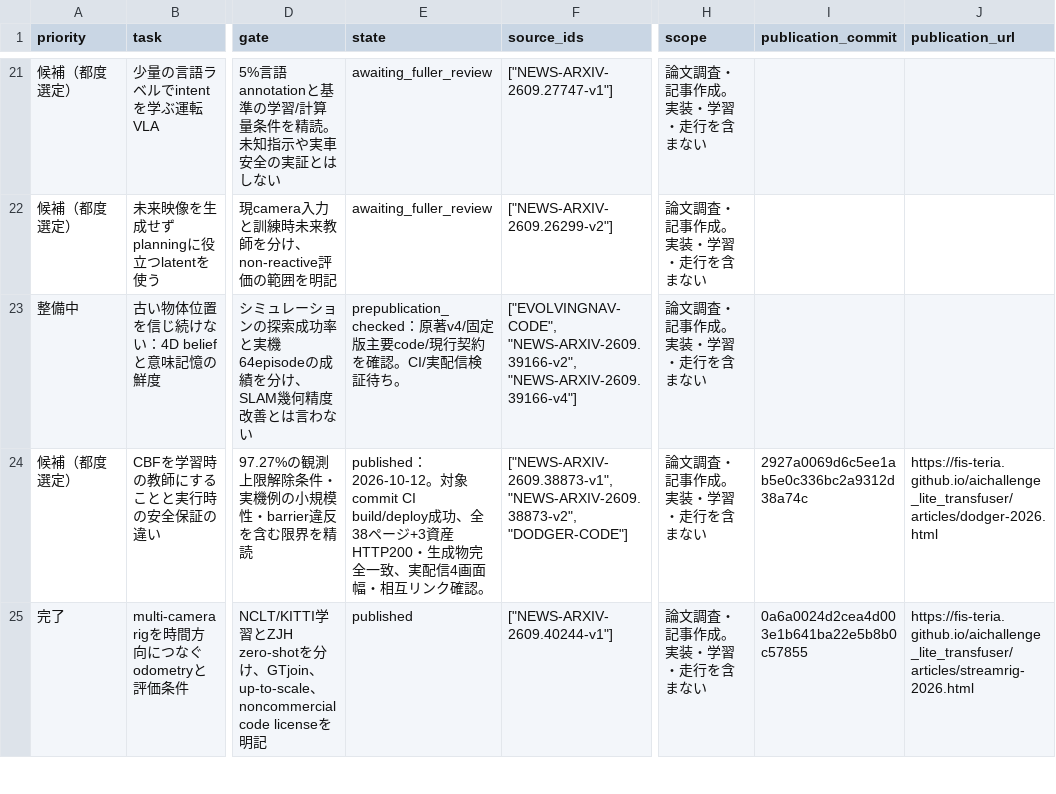
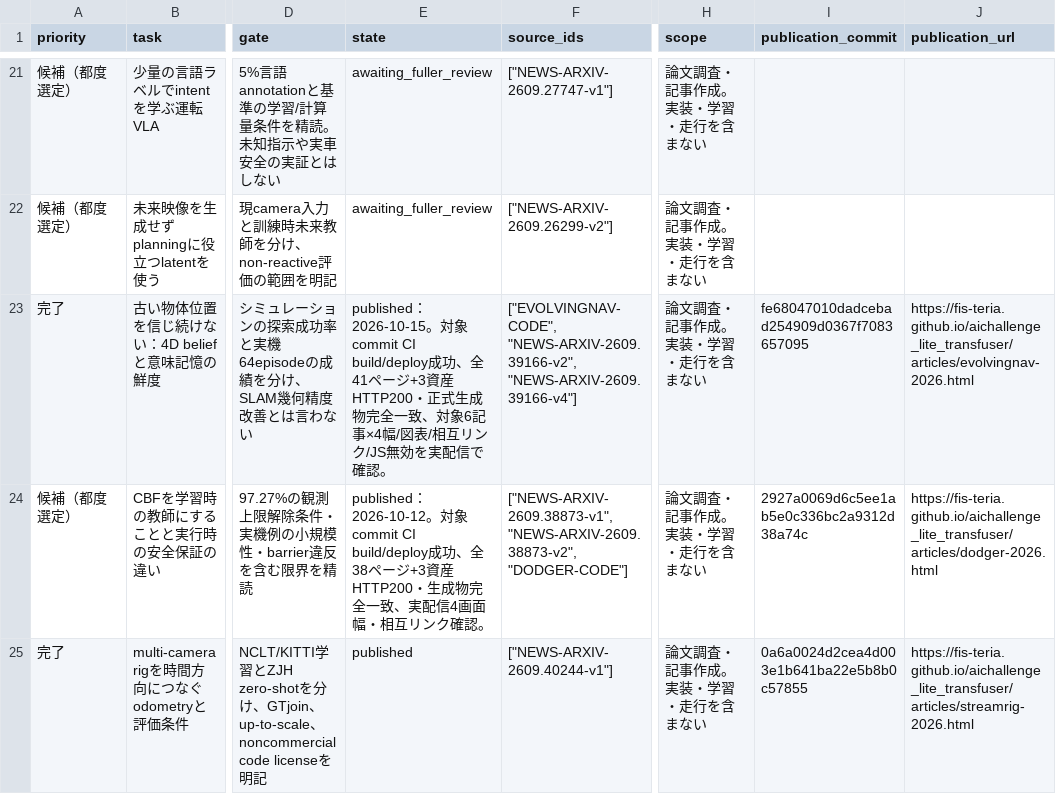
Before and after one commit to fis-teria/aichallenge_lite_transfuser, a CSV file: docs/research/research-writing-queue.csv, drawn as a sheet; only a part is shown, gaps mark what is left out; the diff names each change by its address in the sheet, - before the commit and + after, or states it on an @@ line.

Commit message:
docs(research): record verified EvolvingNav publication

```diff
--- a/docs/research/research-writing-queue.csv
+++ b/docs/research/research-writing-queue.csv
-A23 (priority): 整備中
+A23 (priority): 完了
-E23 (state): prepublication_checked：原著v4/固定版主要code/現行契約を確認。CI/実配信検証待ち。
+E23 (state): published：2026-10-15。対象commit CI build/deploy成功、全41ページ+3資産HTTP200・正式生成物完全一致、対象6記事×4幅/図表/相互リンク/JS無効を実配信で確認。
-I23 (publication_commit): (empty)
+I23 (publication_commit): fe68047010dadcebad254909d0367f7083657095
-J23 (publication_url): (empty)
+J23 (publication_url): https://fis-teria.github.io/aichallenge_lite_transfuser/articles/evolvingnav-2026.html
```
Also changed, not shown: docs/research/article-intents.csv, docs/research/source-ledger.csv, 7 other files.
